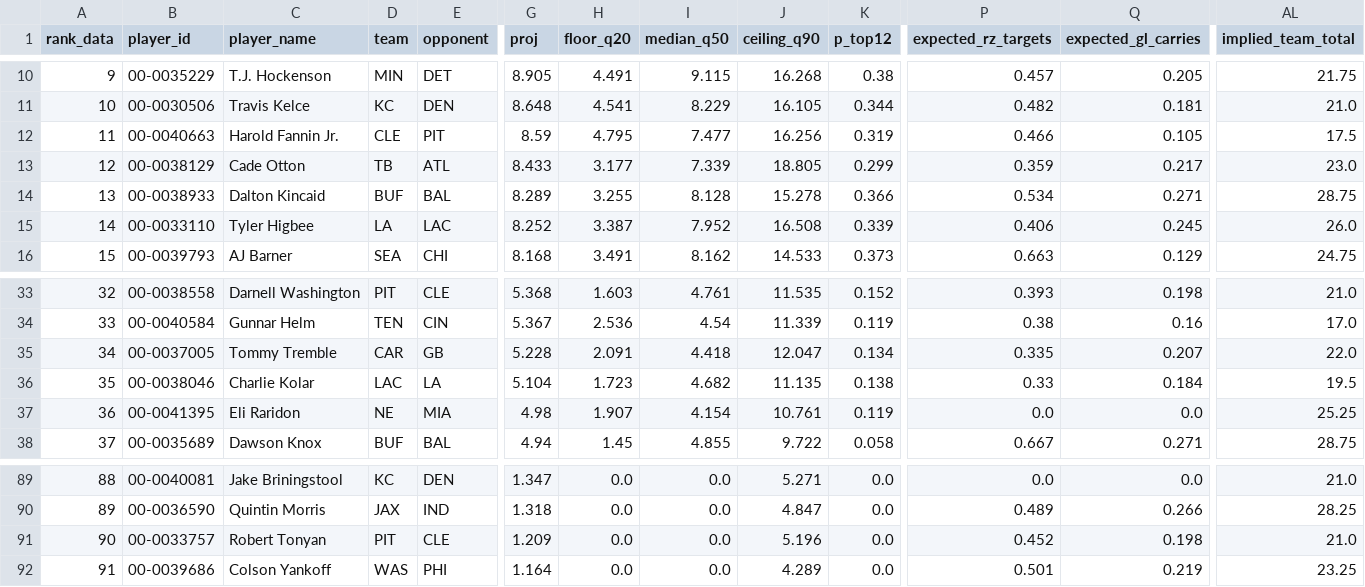
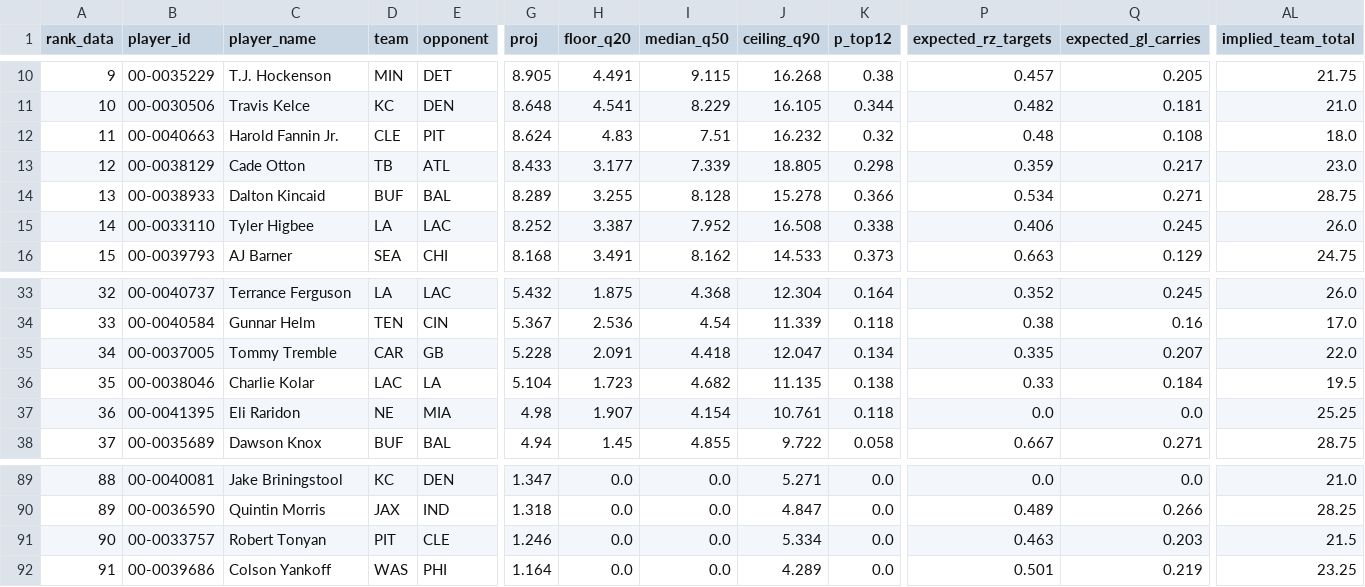
Before and after one commit to maditphillips/The-Delta-Duo, a CSV file: model/outputs/2026/week-08/te_ppr.csv, drawn as a sheet; only a part is shown, gaps mark what is left out; the diff covers the shown part only; the diff names each change by its address in the sheet, - before the commit and + after, or states it on an @@ line.

```diff
--- a/model/outputs/2026/week-08/te_ppr.csv
+++ b/model/outputs/2026/week-08/te_ppr.csv
-G12 (proj): 8.59
+G12 (proj): 8.624
-H12 (floor_q20): 4.795
+H12 (floor_q20): 4.83
-I12 (median_q50): 7.477
+I12 (median_q50): 7.51
-J12 (ceiling_q90): 16.256
+J12 (ceiling_q90): 16.232
-K12 (p_top12): 0.319
+K12 (p_top12): 0.32
-P12 (expected_rz_targets): 0.466
+P12 (expected_rz_targets): 0.48
-Q12 (expected_gl_carries): 0.105
+Q12 (expected_gl_carries): 0.108
-AL12 (implied_team_total): 17.5
+AL12 (implied_team_total): 18.0
-K13 (p_top12): 0.299
+K13 (p_top12): 0.298
-K15 (p_top12): 0.339
+K15 (p_top12): 0.338
-B33 (player_id): 00-0038558
+B33 (player_id): 00-0040737
-C33 (player_name): Darnell Washington
+C33 (player_name): Terrance Ferguson
-D33 (team): PIT
+D33 (team): LA
-E33 (opponent): CLE
+E33 (opponent): LAC
-G33 (proj): 5.368
+G33 (proj): 5.432
-H33 (floor_q20): 1.603
+H33 (floor_q20): 1.875
-I33 (median_q50): 4.761
+I33 (median_q50): 4.368
-J33 (ceiling_q90): 11.535
+J33 (ceiling_q90): 12.304
-K33 (p_top12): 0.152
+K33 (p_top12): 0.164
-P33 (expected_rz_targets): 0.393
+P33 (expected_rz_targets): 0.352
-Q33 (expected_gl_carries): 0.198
+Q33 (expected_gl_carries): 0.245
-AL33 (implied_team_total): 21.0
+AL33 (implied_team_total): 26.0
-K34 (p_top12): 0.119
+K34 (p_top12): 0.118
-K37 (p_top12): 0.119
+K37 (p_top12): 0.118
-G91 (proj): 1.209
+G91 (proj): 1.246
-J91 (ceiling_q90): 5.196
+J91 (ceiling_q90): 5.334
-P91 (expected_rz_targets): 0.452
+P91 (expected_rz_targets): 0.463
-Q91 (expected_gl_carries): 0.198
+Q91 (expected_gl_carries): 0.203
-AL91 (implied_team_total): 21.0
+AL91 (implied_team_total): 21.5
```
Also changed, not shown: 79 edited cells elsewhere in this file, model/data/role.csv, model/outputs/2026/week-08/rb_half_ppr.csv, 14 other files.
